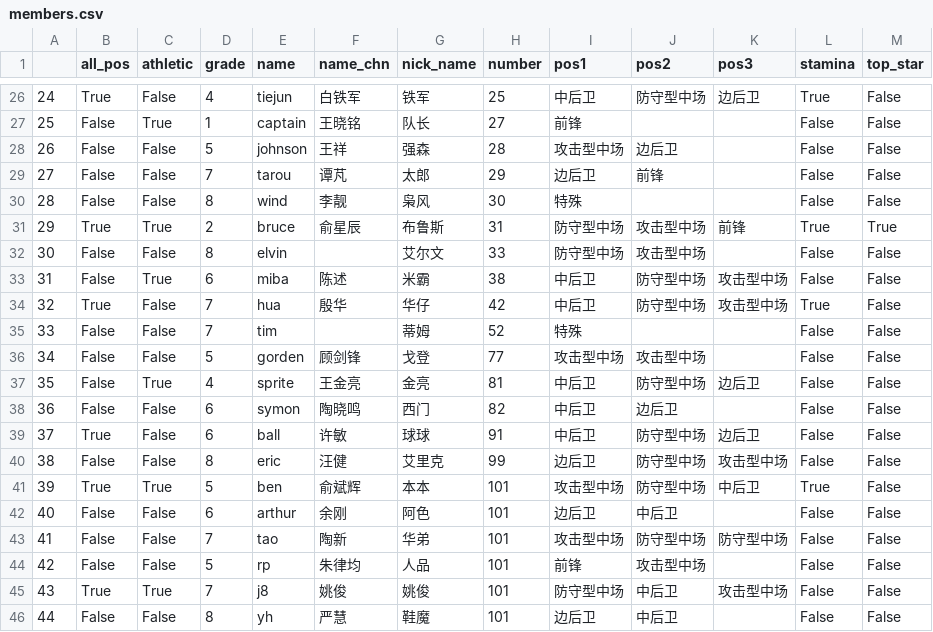
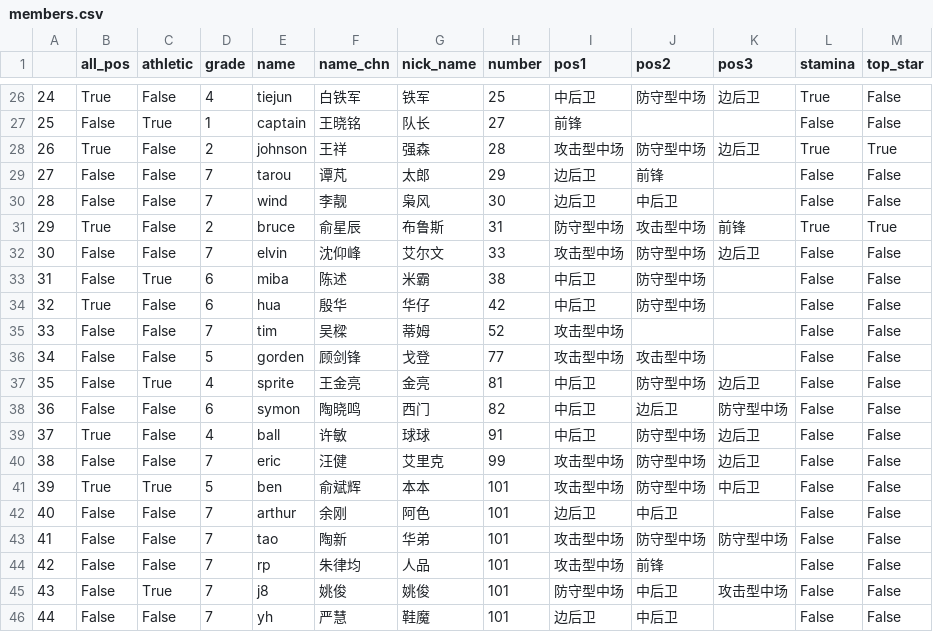
Before and after one commit to zhzhzh/Inception, a CSV file: members.csv, drawn as a sheet; only a part is shown, gaps mark what is left out; the diff covers the shown part only.

```diff
--- a/members.csv
+++ b/members.csv
@@ -27,20 +27,20 @@
 25,False,True,1,captain,王晓铭,队长,27,前锋,,,False,False
-26,False,False,5,johnson,王祥,强森,28,攻击型中场,边后卫,,False,False
+26,True,False,2,johnson,王祥,强森,28,攻击型中场,防守型中场,边后卫,True,True
 27,False,False,7,tarou,谭芃,太郎,29,边后卫,前锋,,False,False
-28,False,False,8,wind,李靓,枭风,30,特殊,,,False,False
-29,True,True,2,bruce,俞星辰,布鲁斯,31,防守型中场,攻击型中场,前锋,True,True
-30,False,False,8,elvin,,艾尔文,33,防守型中场,攻击型中场,,False,False
-31,False,True,6,miba,陈述,米霸,38,中后卫,防守型中场,攻击型中场,False,False
-32,True,False,7,hua,殷华,华仔,42,中后卫,防守型中场,攻击型中场,True,False
-33,False,False,7,tim,,蒂姆,52,特殊,,,False,False
+28,False,False,7,wind,李靓,枭风,30,边后卫,中后卫,,False,False
+29,True,False,2,bruce,俞星辰,布鲁斯,31,防守型中场,攻击型中场,前锋,True,True
+30,False,False,7,elvin,沈仰峰,艾尔文,33,攻击型中场,防守型中场,边后卫,False,False
+31,False,True,6,miba,陈述,米霸,38,中后卫,防守型中场,,False,False
+32,True,False,6,hua,殷华,华仔,42,中后卫,防守型中场,,False,False
+33,False,False,7,tim,吴樑,蒂姆,52,攻击型中场,,,False,False
 34,False,False,5,gorden,顾剑锋,戈登,77,攻击型中场,攻击型中场,,False,False
 35,False,True,4,sprite,王金亮,金亮,81,中后卫,防守型中场,边后卫,False,False
-36,False,False,6,symon,陶晓鸣,西门,82,中后卫,边后卫,,False,False
-37,True,False,6,ball,许敏,球球,91,中后卫,防守型中场,边后卫,False,False
-38,False,False,8,eric,汪健,艾里克,99,边后卫,防守型中场,攻击型中场,False,False
-39,True,True,5,ben,俞斌辉,本本,101,攻击型中场,防守型中场,中后卫,True,False
-40,False,False,6,arthur,余刚,阿色,101,边后卫,中后卫,,False,False
+36,False,False,6,symon,陶晓鸣,西门,82,中后卫,边后卫,防守型中场,False,False
+37,True,False,4,ball,许敏,球球,91,中后卫,防守型中场,边后卫,False,False
+38,False,False,7,eric,汪健,艾里克,99,攻击型中场,防守型中场,边后卫,False,False
+39,True,True,5,ben,俞斌辉,本本,101,攻击型中场,防守型中场,中后卫,False,False
+40,False,False,7,arthur,余刚,阿色,101,边后卫,中后卫,,False,False
 41,False,False,7,tao,陶新,华弟,101,攻击型中场,防守型中场,防守型中场,False,False
-42,False,False,5,rp,朱律均,人品,101,前锋,攻击型中场,,False,False
-43,True,True,7,j8,姚俊,姚俊,101,防守型中场,中后卫,攻击型中场,False,False
-44,False,False,8,yh,严慧,鞋魔,101,边后卫,中后卫,,False,False
+42,False,False,7,rp,朱律均,人品,101,攻击型中场,前锋,,False,False
+43,False,True,7,j8,姚俊,姚俊,101,防守型中场,中后卫,攻击型中场,False,False
+44,False,False,7,yh,严慧,鞋魔,101,边后卫,中后卫,,False,False
```
Also changed, not shown: 39 edited cells elsewhere in this file.
